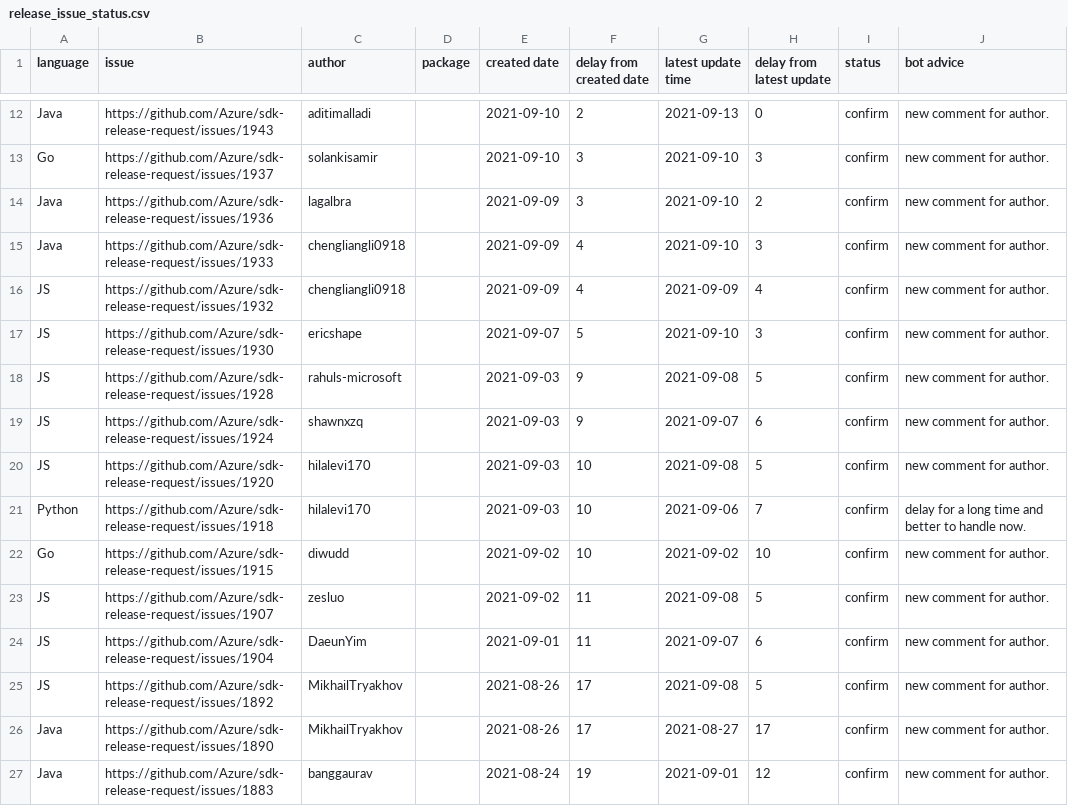
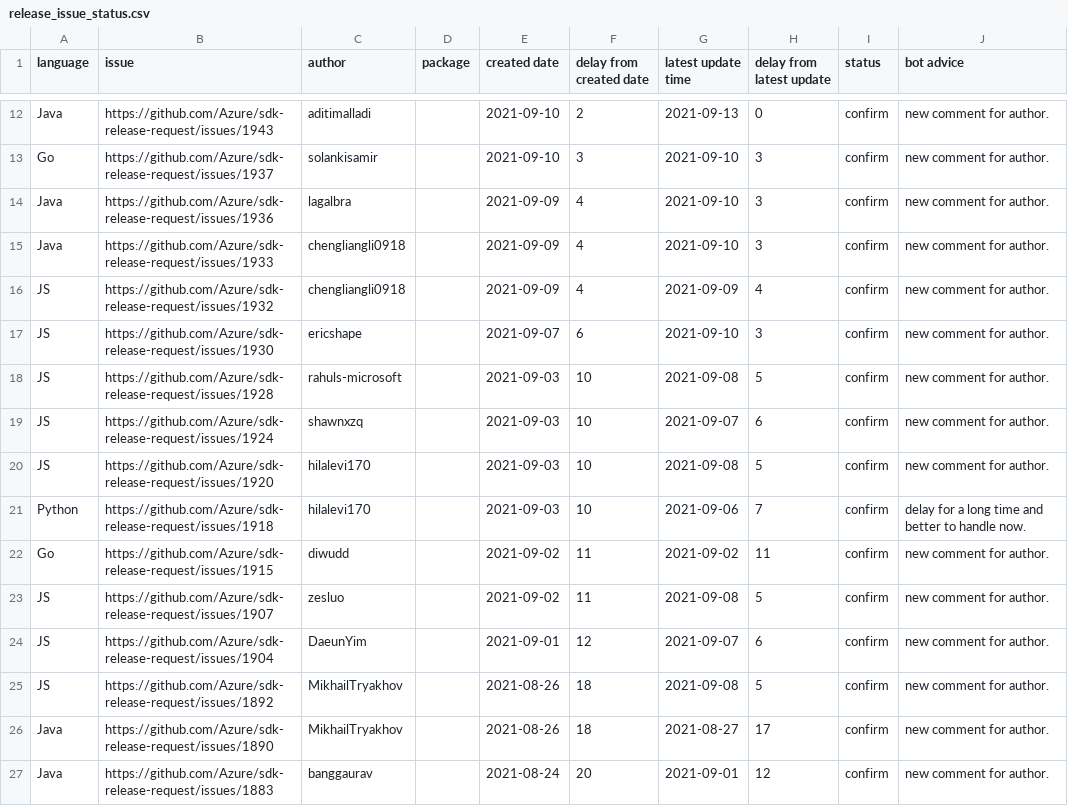
Before and after one commit to msyyc/file-storage, a CSV file: release_issue_status.csv, drawn as a sheet; only a part is shown, gaps mark what is left out; the diff covers the shown part only.

Commit message:
update excel

```diff
--- a/release_issue_status.csv
+++ b/release_issue_status.csv
@@ -13,15 +13,15 @@ Java,https://github.com/Azure/sdk-release-request/issues/1943,aditimalladi, ,202
 Go,https://github.com/Azure/sdk-release-request/issues/1937,solankisamir, ,2021-09-10,3,2021-09-10,3,confirm,new comment for author.
-Java,https://github.com/Azure/sdk-release-request/issues/1936,lagalbra, ,2021-09-09,3,2021-09-10,2,confirm,new comment for author.
+Java,https://github.com/Azure/sdk-release-request/issues/1936,lagalbra, ,2021-09-09,4,2021-09-10,3,confirm,new comment for author.
 Java,https://github.com/Azure/sdk-release-request/issues/1933,chengliangli0918, ,2021-09-09,4,2021-09-10,3,confirm,new comment for author.
 JS,https://github.com/Azure/sdk-release-request/issues/1932,chengliangli0918, ,2021-09-09,4,2021-09-09,4,confirm,new comment for author.
-JS,https://github.com/Azure/sdk-release-request/issues/1930,ericshape, ,2021-09-07,5,2021-09-10,3,confirm,new comment for author.
-JS,https://github.com/Azure/sdk-release-request/issues/1928,rahuls-microsoft, ,2021-09-03,9,2021-09-08,5,confirm,new comment for author.
-JS,https://github.com/Azure/sdk-release-request/issues/1924,shawnxzq, ,2021-09-03,9,2021-09-07,6,confirm,new comment for author.
+JS,https://github.com/Azure/sdk-release-request/issues/1930,ericshape, ,2021-09-07,6,2021-09-10,3,confirm,new comment for author.
+JS,https://github.com/Azure/sdk-release-request/issues/1928,rahuls-microsoft, ,2021-09-03,10,2021-09-08,5,confirm,new comment for author.
+JS,https://github.com/Azure/sdk-release-request/issues/1924,shawnxzq, ,2021-09-03,10,2021-09-07,6,confirm,new comment for author.
 JS,https://github.com/Azure/sdk-release-request/issues/1920,hilalevi170, ,2021-09-03,10,2021-09-08,5,confirm,new comment for author.
 Python,https://github.com/Azure/sdk-release-request/issues/1918,hilalevi170, ,2021-09-03,10,2021-09-06,7,confirm,delay for a long time and better to handle now.
-Go,https://github.com/Azure/sdk-release-request/issues/1915,diwudd, ,2021-09-02,10,2021-09-02,10,confirm,new comment for author.
+Go,https://github.com/Azure/sdk-release-request/issues/1915,diwudd, ,2021-09-02,11,2021-09-02,11,confirm,new comment for author.
 JS,https://github.com/Azure/sdk-release-request/issues/1907,zesluo, ,2021-09-02,11,2021-09-08,5,confirm,new comment for author.
-JS,https://github.com/Azure/sdk-release-request/issues/1904,DaeunYim, ,2021-09-01,11,2021-09-07,6,confirm,new comment for author.
-JS,https://github.com/Azure/sdk-release-request/issues/1892,MikhailTryakhov, ,2021-08-26,17,2021-09-08,5,confirm,new comment for author.
-Java,https://github.com/Azure/sdk-release-request/issues/1890,MikhailTryakhov, ,2021-08-26,17,2021-08-27,17,confirm,new comment for author.
-Java,https://github.com/Azure/sdk-release-request/issues/1883,banggaurav, ,2021-08-24,19,2021-09-01,12,confirm,new comment for author.
+JS,https://github.com/Azure/sdk-release-request/issues/1904,DaeunYim, ,2021-09-01,12,2021-09-07,6,confirm,new comment for author.
+JS,https://github.com/Azure/sdk-release-request/issues/1892,MikhailTryakhov, ,2021-08-26,18,2021-09-08,5,confirm,new comment for author.
+Java,https://github.com/Azure/sdk-release-request/issues/1890,MikhailTryakhov, ,2021-08-26,18,2021-08-27,17,confirm,new comment for author.
+Java,https://github.com/Azure/sdk-release-request/issues/1883,banggaurav, ,2021-08-24,20,2021-09-01,12,confirm,new comment for author.
```
Also changed, not shown: 15 edited cells elsewhere in this file, 1 other file.
